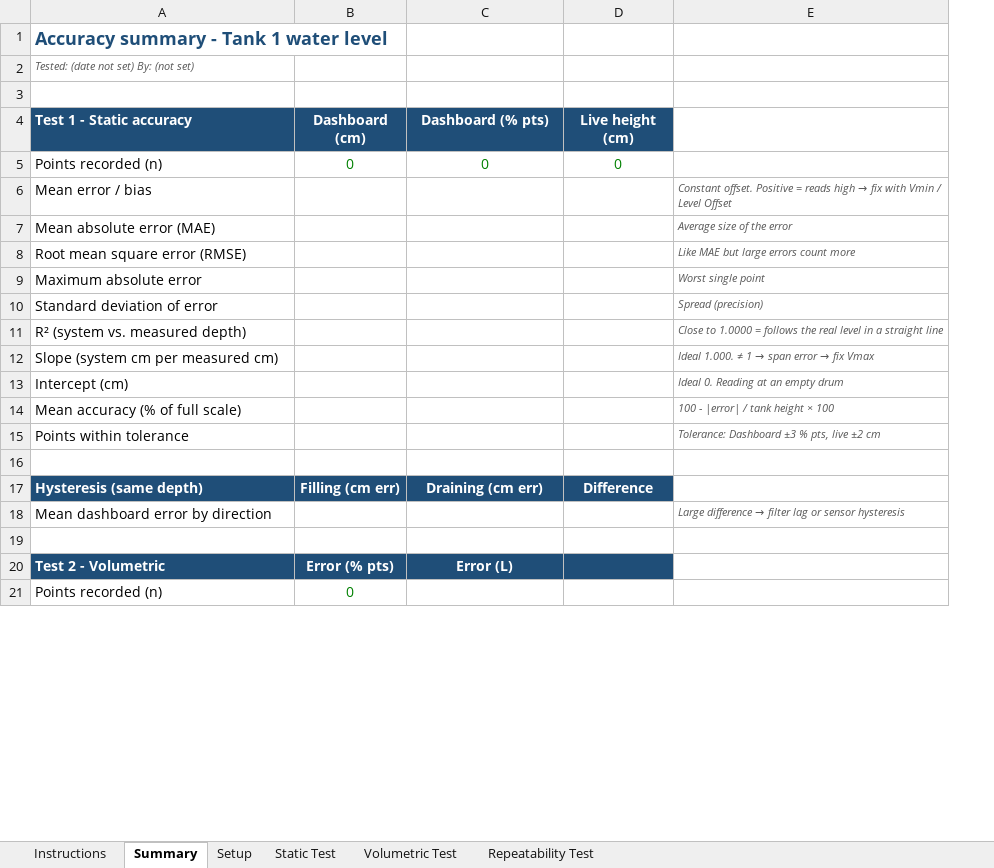
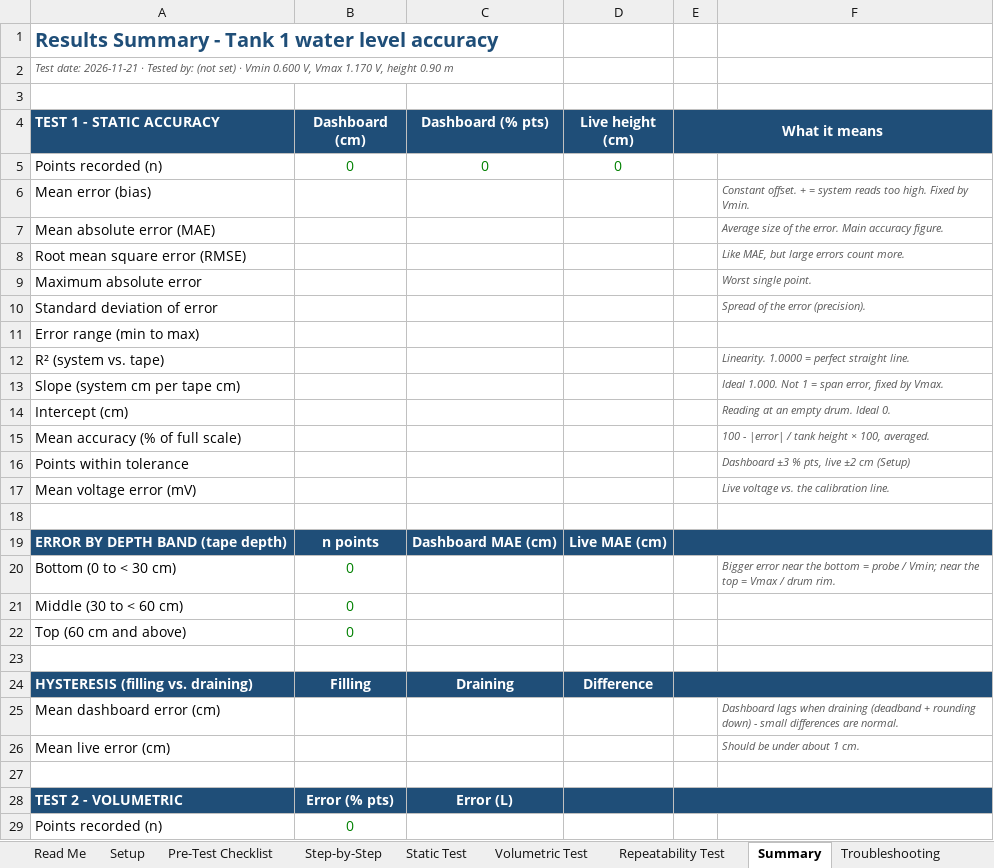
Before and after one commit to zai-241/MSU-WATER-MONITORING-SYSTEM-FINAL, an Excel workbook: docs/testing/Water_Level_Accuracy_Test.xlsx, sheet Summary, drawn as a sheet; only a part is shown; values as stored, in another font and other column widths than the file's, no borders; charts and pictures and conditional formats not drawn; removed rows and columns are numbered as before the commit, all else as after; the diff covers the shown part only; the diff names each change by its address in the sheet, - before the commit and + after, or states it on an @@ line.

```diff
--- a/docs/testing/Water_Level_Accuracy_Test.xlsx (sheet Summary)
+++ b/docs/testing/Water_Level_Accuracy_Test.xlsx (sheet Summary)
-sheet tab: Instructions
+sheet tab: Read Me
+sheet tab: Pre-Test Checklist
+sheet tab: Step-by-Step
+sheet tab: Troubleshooting
@@ sheet tab order changed: Read Me | Setup | Pre-Test Checklist | Step-by-Step | Static Test | Volumetric Test | Repeatability Test | Summary | Troubleshooting @@
-column E, rows 6-15: Constant offset. Positive = reads high → fix with Vmin / Level Offset | Average size of the error | Like MAE but large errors count more | Worst single point | Spread (precision) | Close to 1.0000 = follows the real level in a straight line | Ideal 1.000. ≠ 1 → span error → fix Vmax | Ideal 0. Reading at an empty drum | 100 - |error| / tank height × 100 | Tolerance: Dashboard ±3 % pts, live ±2 cm
+column E (What it means), empty
+column F, rows 6-12: Constant offset. + = system reads too high. Fixed by Vmin. | Average size of the error. Main accuracy figure. | Like MAE, but large errors count more. | Worst single point. | Spread of the error (precision). |  | Linearity. 1.0000 = perfect straight line.; rows 14-16: Reading at an empty drum. Ideal 0. | 100 - |error| / tank height × 100, averaged. | Dashboard ±3 % pts, live ±2 cm (Setup)
-A1 (TEST 1 - STATIC ACCURACY): Accuracy summary - Tank 1 water level
+A1 (TEST 1 - STATIC ACCURACY): Results Summary - Tank 1 water level accuracy
@@ A1 text size: larger @@
-A2 (TEST 1 - STATIC ACCURACY): Tested: (date not set) By: (not set)
+A2 (TEST 1 - STATIC ACCURACY): Test date: 2026-11-21 · Tested by: (not set) · Vmin 0.600 V, Vmax 1.170 V, height 0.90 m
-A4: Test 1 - Static accuracy
+A4: TEST 1 - STATIC ACCURACY
-A6 (TEST 1 - STATIC ACCURACY): Mean error / bias
+A6 (TEST 1 - STATIC ACCURACY): Mean error (bias)
-A11 (TEST 1 - STATIC ACCURACY): R² (system vs. measured depth)
+A11 (TEST 1 - STATIC ACCURACY): Error range (min to max)
-A12 (TEST 1 - STATIC ACCURACY): Slope (system cm per measured cm)
+A12 (TEST 1 - STATIC ACCURACY): R² (system vs. tape)
+row 13: Slope (system cm per tape cm) |  |  |  |  | Ideal 1.000. Not 1 = span error, fixed by Vmax.
+row 17: Mean voltage error (mV) |  |  |  |  | Live voltage vs. the calibration line.
-row 17: Hysteresis (same depth) | Filling (cm err) | Draining (cm err) | Difference
-row 18: Mean dashboard error by direction |  |  |  | Large difference → filter lag or sensor hysteresis
+row 19: ERROR BY DEPTH BAND (tape depth) | n points | Dashboard MAE (cm) | Live MAE (cm)
+row 20: Bottom (0 to < 30 cm) | 0 |  |  |  | Bigger error near the bottom = probe / Vmin; near the top = Vmax / drum rim.
+row 21: Middle (30 to < 60 cm) | 0
+row 22: Top (60 cm and above) | 0
+row 24: HYSTERESIS (filling vs. draining) | Filling | Draining | Difference
+row 25: Mean dashboard error (cm) |  |  |  |  | Dashboard lags when draining (deadband + rounding down) - small differences are normal.
+row 26: Mean live error (cm) |  |  |  |  | Should be under about 1 cm.
+row 27: (empty)
-A28 (TEST 1 - STATIC ACCURACY): Test 2 - Volumetric
+A28 (TEST 1 - STATIC ACCURACY): TEST 2 - VOLUMETRIC
```
Also changed, not shown: 26 added rows, 2 removed rows, 6 edited cells and cell formats elsewhere in this sheet, sheet Setup, sheet Read Me, sheet Static Test, sheet Volumetric Test, sheet Repeatability Test, other sheet tabs, formulas that keep their value, charts or pictures.
